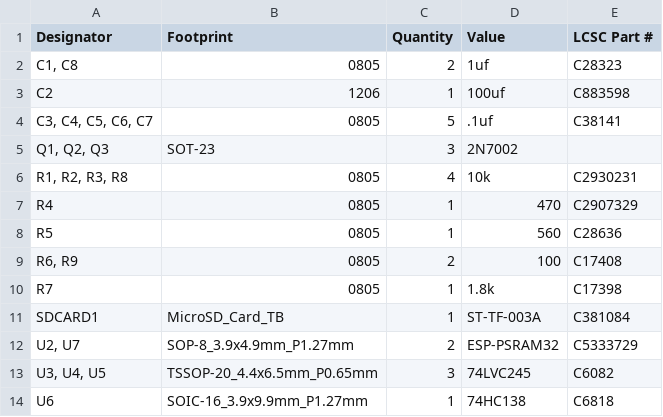
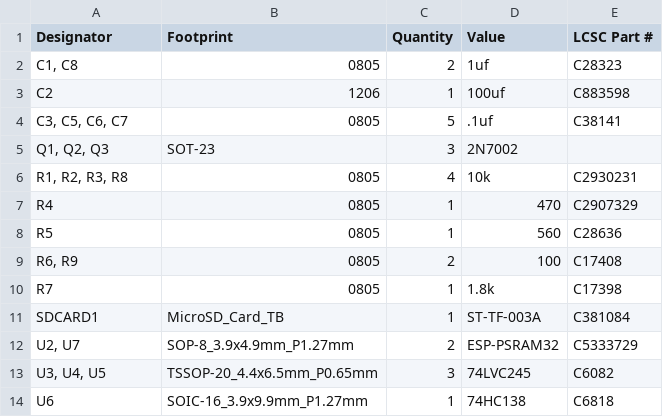
Before and after one commit to dabonetn/ppeb-cr, a CSV file: Kicad/production/bom.csv, drawn as a sheet.

```diff
--- a/Kicad/production/bom.csv
+++ b/Kicad/production/bom.csv
@@ -3,3 +3,3 @@
 C2,1206,1,100uf,C883598
-"C3, C4, C5, C6, C7",0805,5,.1uf,C38141
+"C3, C5, C6, C7",0805,5,.1uf,C38141
 "Q1, Q2, Q3",SOT-23,3,2N7002,
```
Also changed, not shown: Kicad/production/positions.csv, 4 other files.
